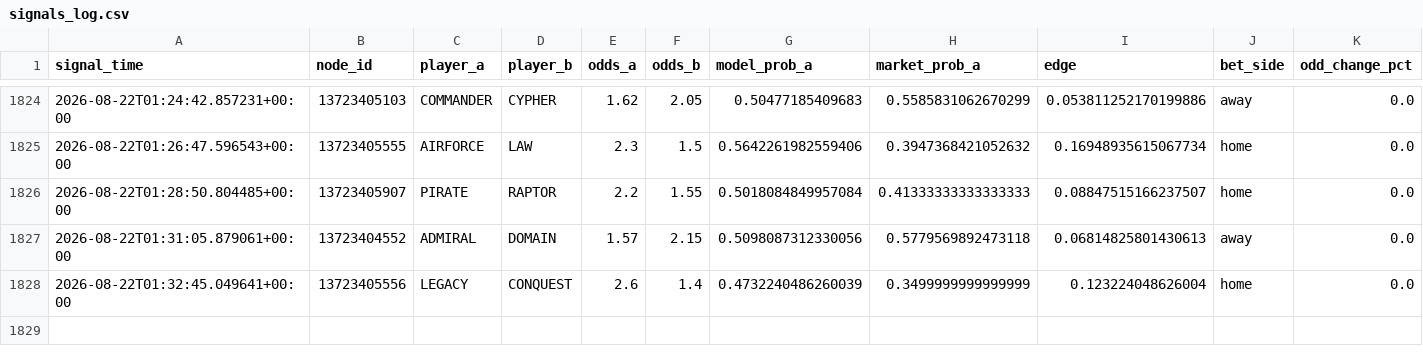
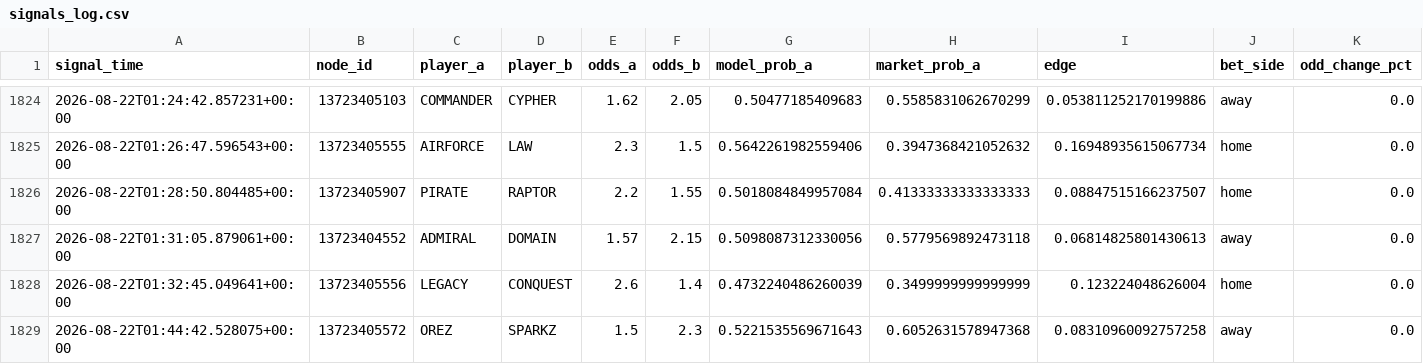
Before and after one commit to javarroba-cmd/proyecto-desde-cero, a CSV file: data/signals_log.csv, drawn as a sheet; only a part is shown, gaps mark what is left out; rows hold the shown columns only; the diff names each change by its address in the sheet, - before the commit and + after, or states it on an @@ line.

```diff
--- a/data/signals_log.csv
+++ b/data/signals_log.csv
+row 1829: 2026-08-22T01:44:42.528075+00:00 | 13723405572 | OREZ | SPARKZ | 1.5 | 2.3 | 0.5221535569671643 | 0.6052631578947368 | 0.08310960092757258 | away | 0.0
```
